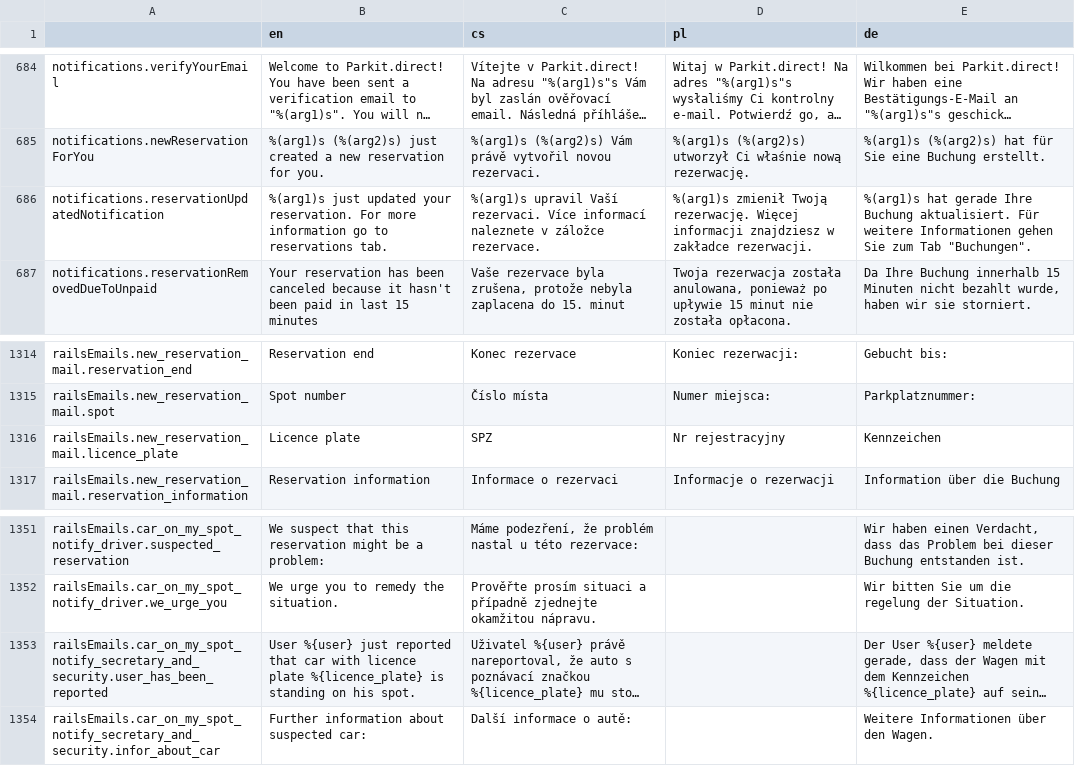
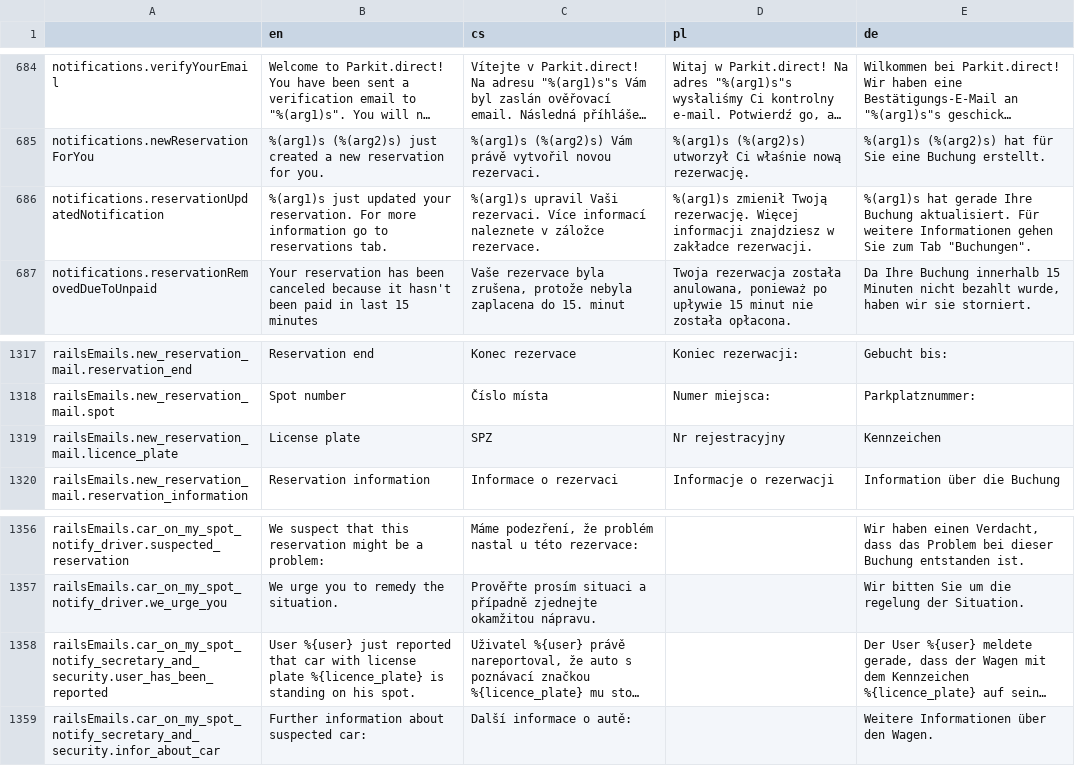
Before and after one commit to factorio-solutions/pid-desktop, a CSV file: app/_shared/locales/languages.csv, drawn as a sheet; only a part is shown, gaps mark what is left out; long unchanged cells end in …; addresses are those after the commit; the diff covers the shown part only; the diff names each change by its address in the sheet, - before the commit and + after, or states it on an @@ line.

```diff
--- a/app/_shared/locales/languages.csv
+++ b/app/_shared/locales/languages.csv
-C686 (cs): %(arg1)s upravil Vaší rezervaci. Více…
+C686 (cs): %(arg1)s upravil Vaši rezervaci. Více…
-B1319 (en): Licence plate
+B1319 (en): License plate
-B1358 (en): …car with licence plate %{licence_plate}…
+B1358 (en): …car with license plate %{licence_plate}…
```
Also changed, not shown: 7 added rows and 8 edited cells elsewhere in this file, 4 other files.
